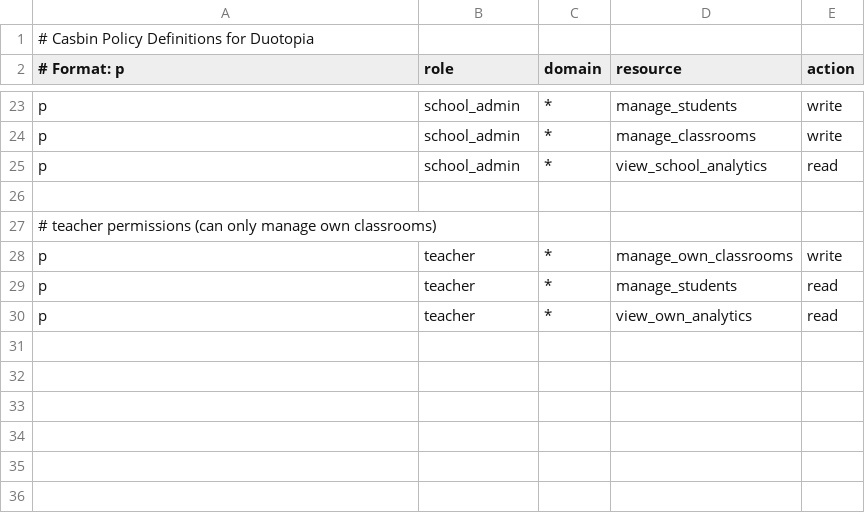
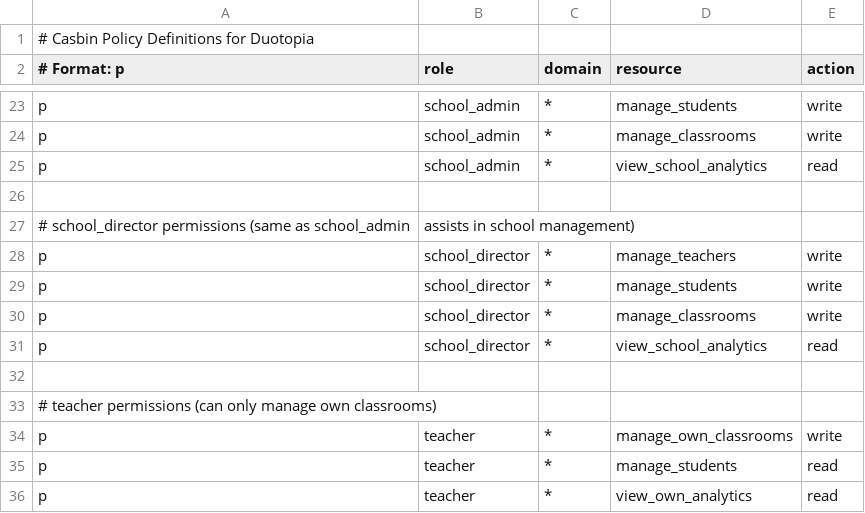
Before and after one commit to Youngger9765/duotopia, a CSV file: backend/config/casbin_policy.csv, drawn as a sheet; only a part is shown, gaps mark what is left out.

```diff
--- a/backend/config/casbin_policy.csv
+++ b/backend/config/casbin_policy.csv
@@ -26,2 +26,8 @@ p, school_admin, *, view_school_analytics, read
 
+# school_director permissions (same as school_admin, assists in school management)
+p, school_director, *, manage_teachers, write
+p, school_director, *, manage_students, write
+p, school_director, *, manage_classrooms, write
+p, school_director, *, view_school_analytics, read
+
 # teacher permissions (can only manage own classrooms)
```
Also changed, not shown: 13 other files.
